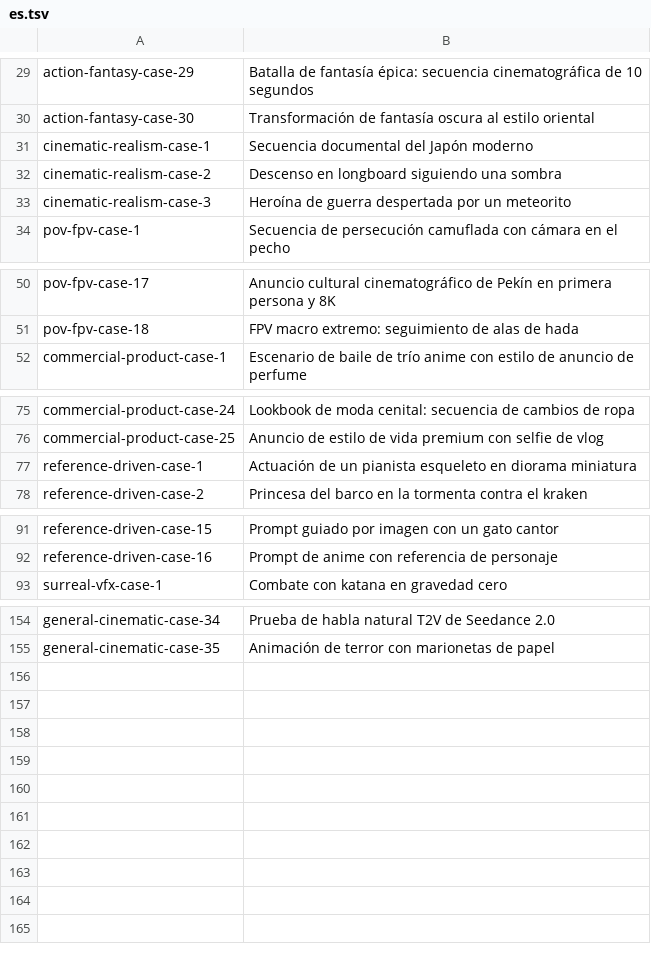
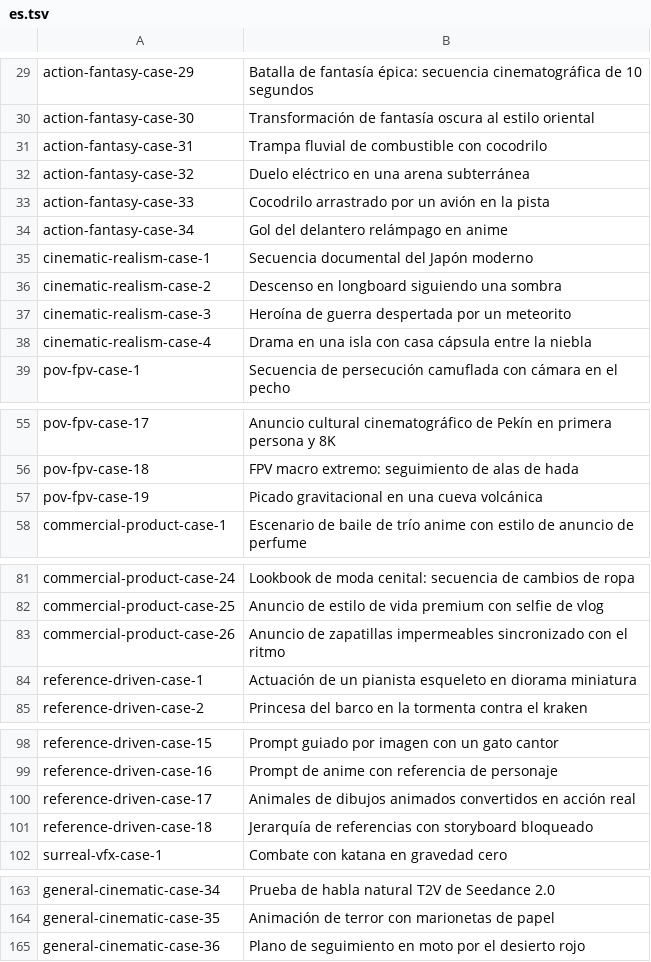
Before and after one commit to Evolink-AI/awesome-seedance-2.0-prompts, a TSV file: data/localized-titles/es.tsv, drawn as a sheet; only a part is shown, gaps mark what is left out; the diff names each change by its address in the sheet, - before the commit and + after, or states it on an @@ line.

```diff
--- a/data/localized-titles/es.tsv
+++ b/data/localized-titles/es.tsv
+row 31: action-fantasy-case-31 | Trampa fluvial de combustible con cocodrilo
+row 32: action-fantasy-case-32 | Duelo eléctrico en una arena subterránea
+row 33: action-fantasy-case-33 | Cocodrilo arrastrado por un avión en la pista
+row 34: action-fantasy-case-34 | Gol del delantero relámpago en anime
+row 38: cinematic-realism-case-4 | Drama en una isla con casa cápsula entre la niebla
+row 57: pov-fpv-case-19 | Picado gravitacional en una cueva volcánica
+row 83: commercial-product-case-26 | Anuncio de zapatillas impermeables sincronizado con el ritmo
+row 100: reference-driven-case-17 | Animales de dibujos animados convertidos en acción real
+row 101: reference-driven-case-18 | Jerarquía de referencias con storyboard bloqueado
+row 165: general-cinematic-case-36 | Plano de seguimiento en moto por el desierto rojo
```
Also changed, not shown: data/localized-titles/de.tsv, data/localized-titles/fr.tsv, 25 other files.
